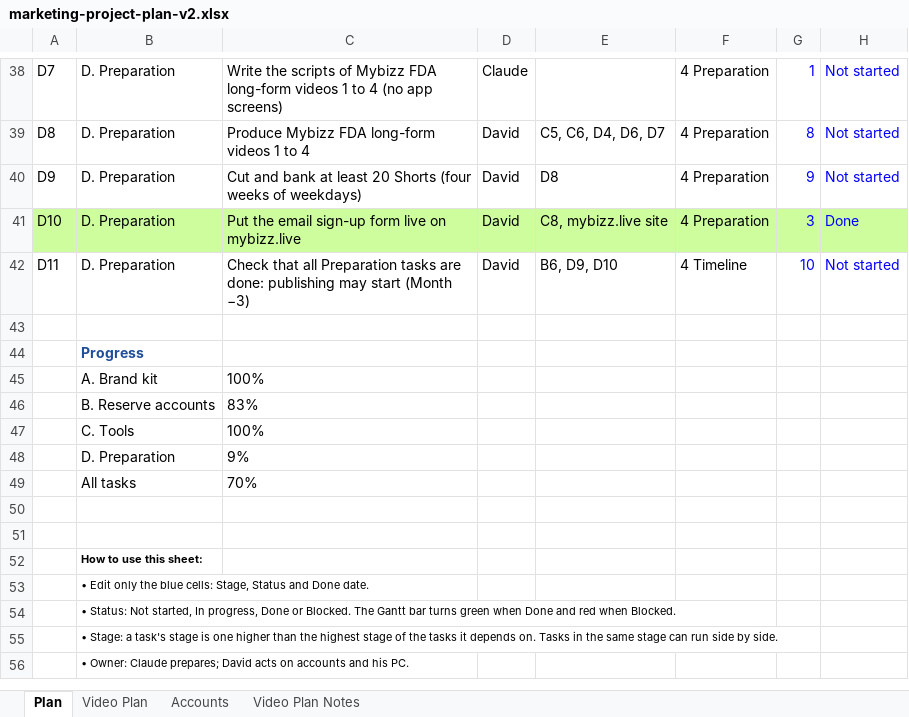
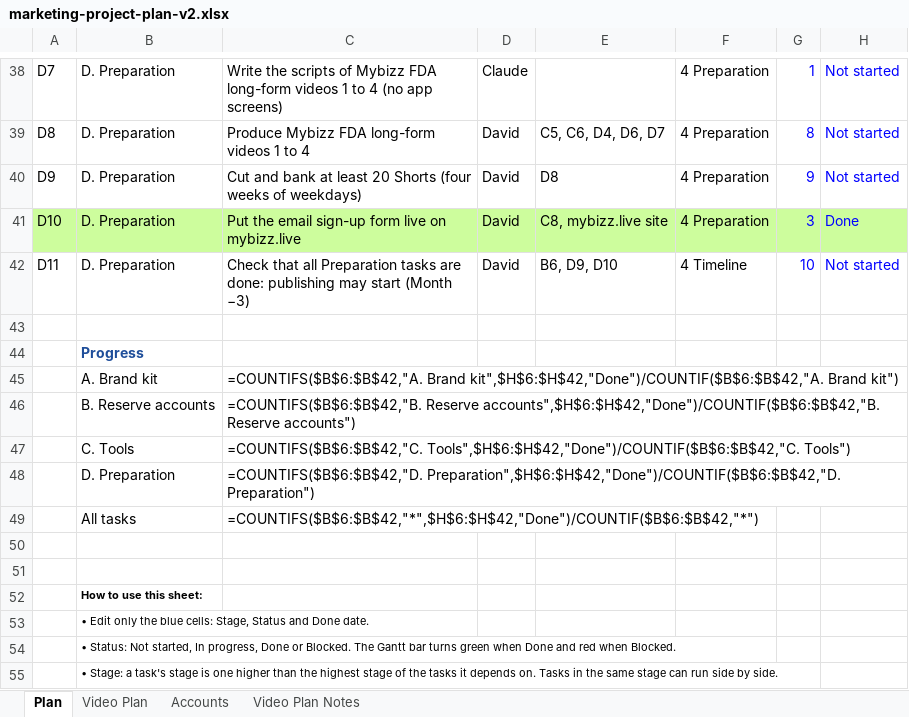
Before and after one commit to sassycomapp/data-mybizz-mgt, an Excel workbook: marketing/marketing-project-plan-v2.xlsx, sheet Plan, drawn as a sheet; only a part is shown, gaps mark what is left out; the shorter side is filled out with more unchanged rows; values as stored, in another font and other column widths than the file's, no borders; formulas without a stored value are shown as written; conditional formats not drawn; the diff names each change by its address in the sheet, - before the commit and + after, or states it on an @@ line.

```diff
--- a/marketing/marketing-project-plan-v2.xlsx (sheet Plan)
+++ b/marketing/marketing-project-plan-v2.xlsx (sheet Plan)
-C45: 100%
+C45: =COUNTIFS($B$6:$B$42,"A. Brand kit",$H$6:$H$42,"Done")/COUNTIF($B$6:$B$42,"A. Brand kit")
-C46: 83%
+C46: =COUNTIFS($B$6:$B$42,"B. Reserve accounts",$H$6:$H$42,"Done")/COUNTIF($B$6:$B$42,"B. Reserve accounts")
-C47: 100%
+C47: =COUNTIFS($B$6:$B$42,"C. Tools",$H$6:$H$42,"Done")/COUNTIF($B$6:$B$42,"C. Tools")
-C48: 9%
+C48: =COUNTIFS($B$6:$B$42,"D. Preparation",$H$6:$H$42,"Done")/COUNTIF($B$6:$B$42,"D. Preparation")
-C49: 70%
+C49: =COUNTIFS($B$6:$B$42,"*",$H$6:$H$42,"Done")/COUNTIF($B$6:$B$42,"*")
```
Also changed, not shown: sheet Video Plan.
